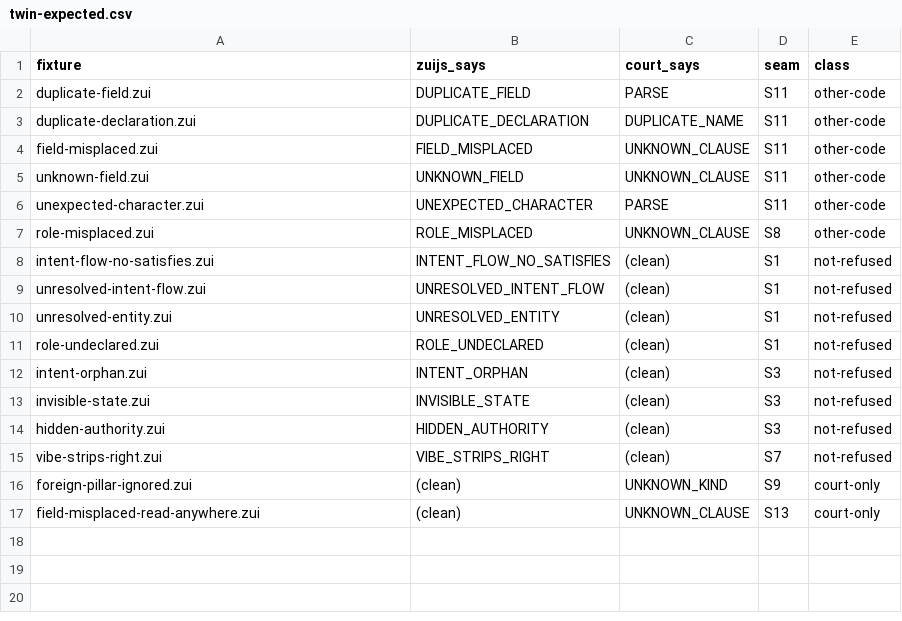
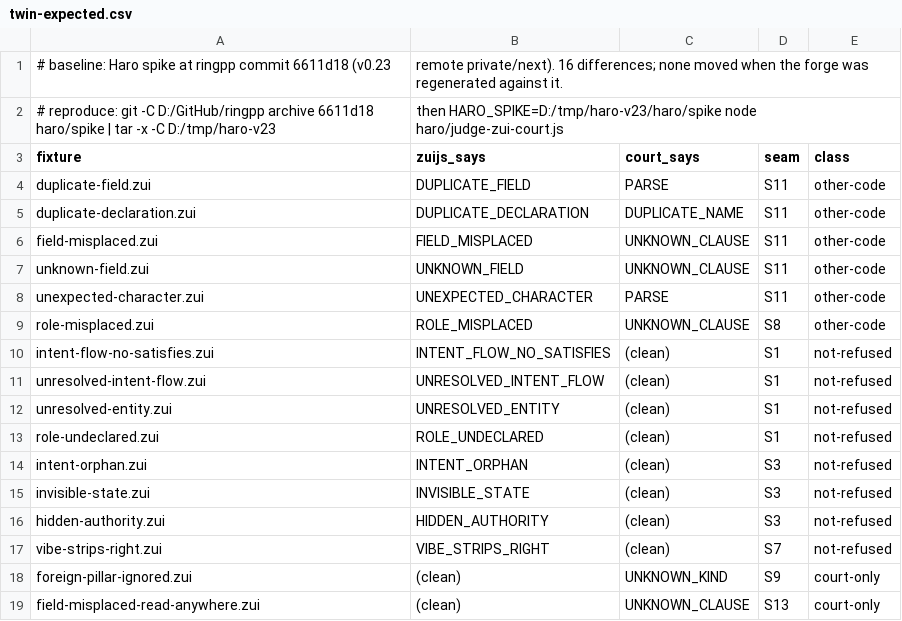
Before and after one commit to mayouni/zane, a CSV file: haro/twin-expected.csv, drawn as a sheet; the diff names each change by its address in the sheet, - before the commit and + after, or states it on an @@ line.

```diff
--- a/haro/twin-expected.csv
+++ b/haro/twin-expected.csv
+row 1: # baseline: Haro spike at ringpp commit 6611d18 (v0.23 | remote private/next). 16 differences; none moved when the forge was regenerated against it.
+row 2: # reproduce: git -C D:/GitHub/ringpp archive 6611d18 haro/spike | tar -x -C D:/tmp/haro-v23 | then HARO_SPIKE=D:/tmp/haro-v23/haro/spike node haro/judge-zui-court.js
```
Also changed, not shown: 5 other files.
